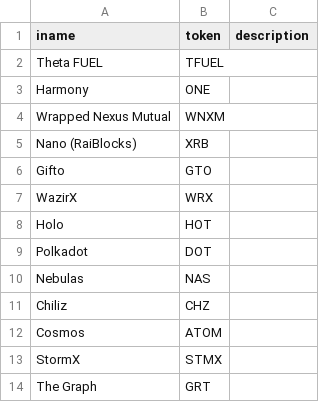
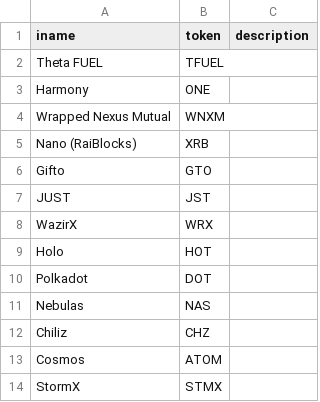
Before and after one commit to nicktaras/json_mocks, a CSV file: BitcoinListedCompanies.csv, drawn as a sheet; only a part is shown; the shorter side is filled out with more unchanged rows; the diff names each change by its address in the sheet, - before the commit and + after, or states it on an @@ line.

Commit message:
Update BitcoinListedCompanies.csv

```diff
--- a/BitcoinListedCompanies.csv
+++ b/BitcoinListedCompanies.csv
+row 7: JUST | JST
```
